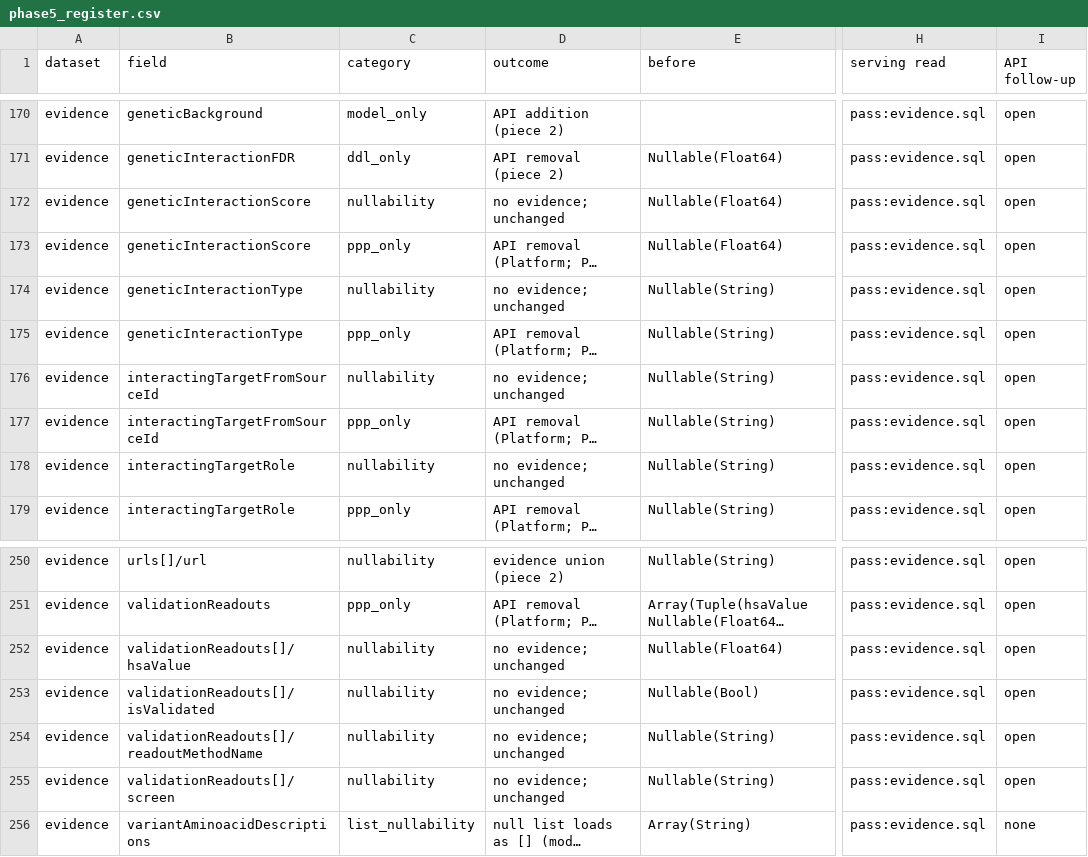
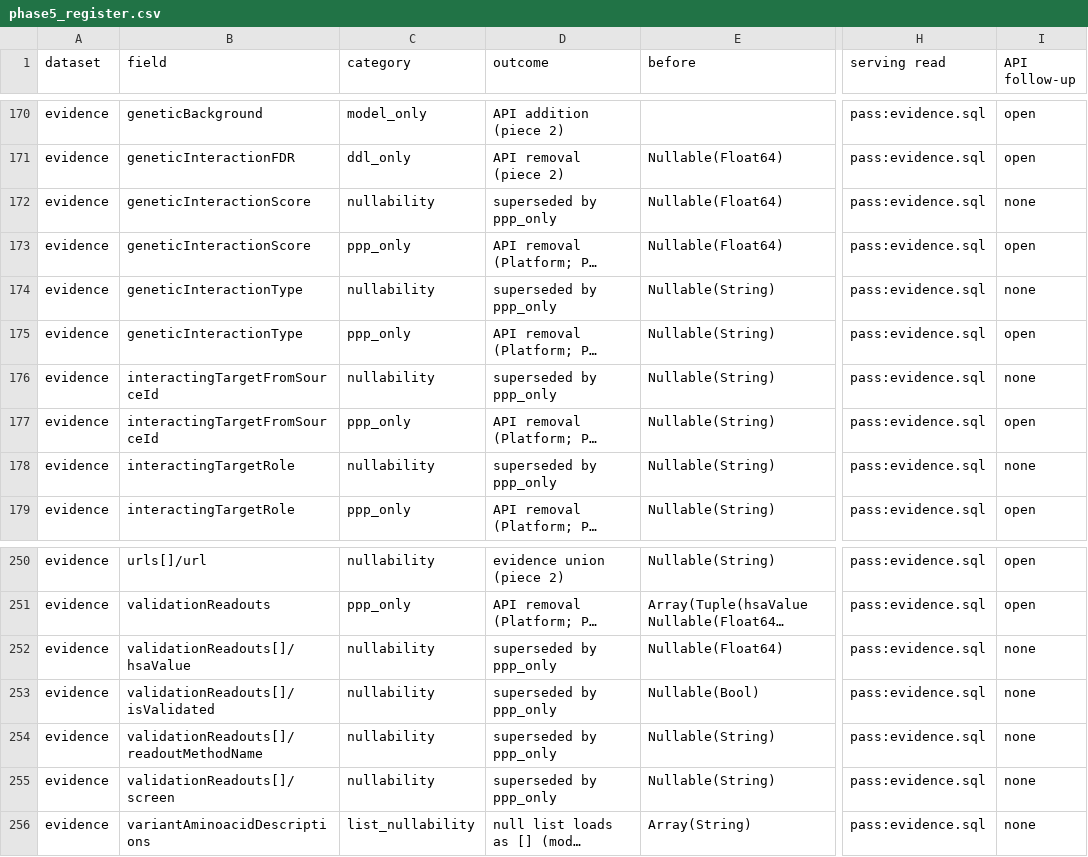
Before and after one commit to opentargets/pipeline, a CSV file: pos/docs/phase5_register.csv, drawn as a sheet; only a part is shown, gaps mark what is left out; long unchanged cells end in …; the diff covers the shown part only; the diff names each change by its address in the sheet, - before the commit and + after, or states it on an @@ line.

Commit message:
pos: freeze the register's inputs and mark superseded PPP-only rows

```diff
--- a/pos/docs/phase5_register.csv
+++ b/pos/docs/phase5_register.csv
-D172 (outcome): no evidence; unchanged
+D172 (outcome): superseded by ppp_only
-I172 (API follow-up): open
+I172 (API follow-up): none
-D174 (outcome): no evidence; unchanged
+D174 (outcome): superseded by ppp_only
-I174 (API follow-up): open
+I174 (API follow-up): none
-D176 (outcome): no evidence; unchanged
+D176 (outcome): superseded by ppp_only
-I176 (API follow-up): open
+I176 (API follow-up): none
-D178 (outcome): no evidence; unchanged
+D178 (outcome): superseded by ppp_only
-I178 (API follow-up): open
+I178 (API follow-up): none
-D252:D255 (outcome): no evidence; unchanged
+D252:D255 (outcome): superseded by ppp_only
-I252:I255 (API follow-up): open
+I252:I255 (API follow-up): none
```
Also changed, not shown: 20 edited cells elsewhere in this file, 7 other files.
